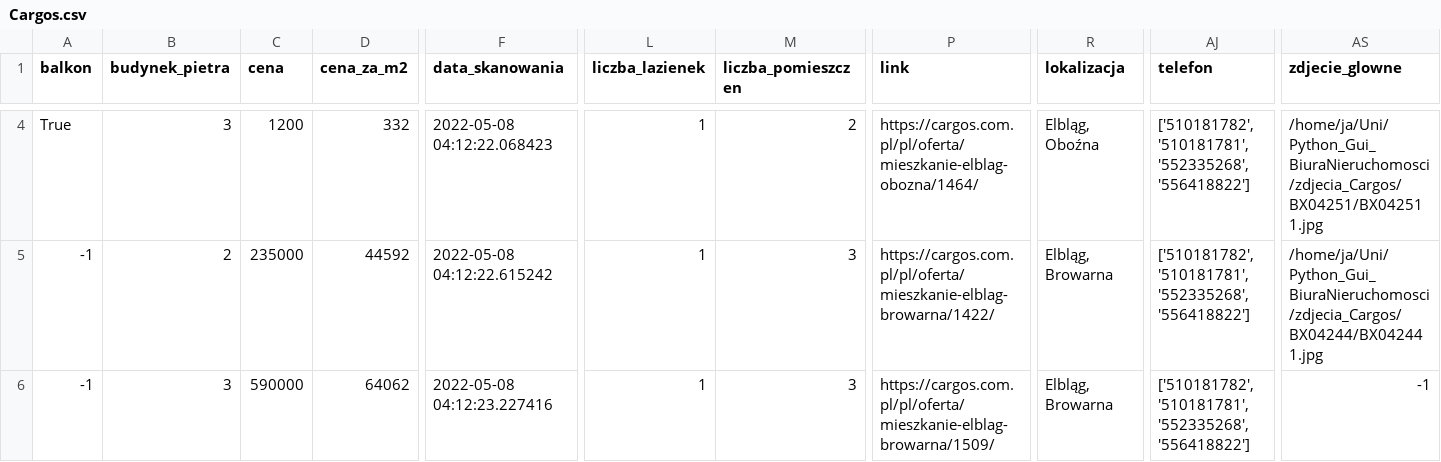
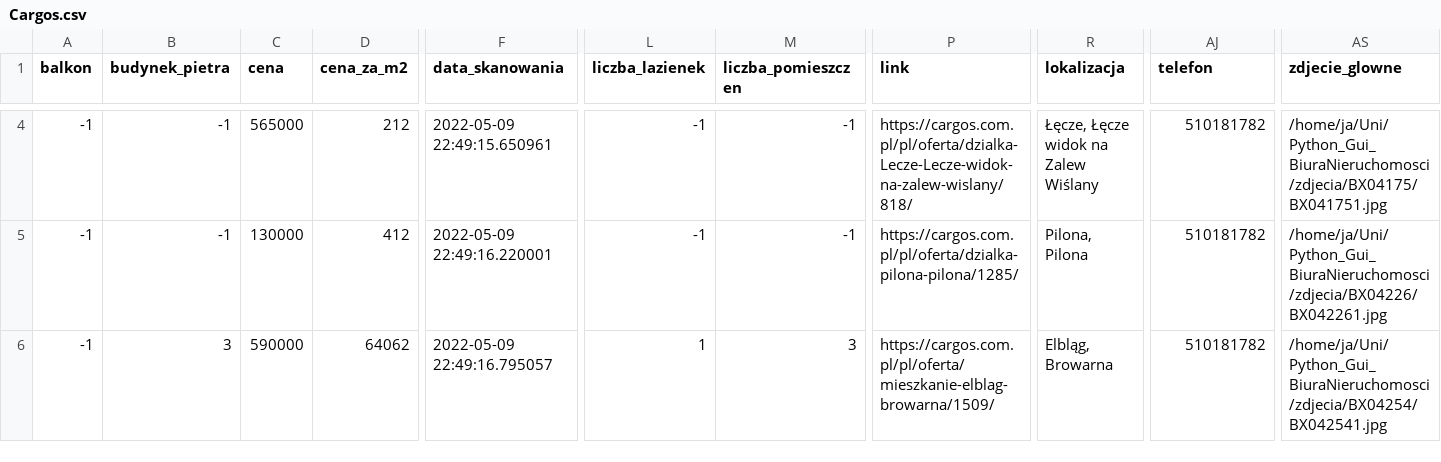
Before and after one commit to PiotrOtta/Python_Gui_BiuraNieruchomosci, a CSV file: Cargos.csv, drawn as a sheet; only a part is shown, gaps mark what is left out; the diff covers the shown part only; the diff names each change by its address in the sheet, - before the commit and + after, or states it on an @@ line.

```diff
--- a/Cargos.csv
+++ b/Cargos.csv
-A4 (balkon): True
+A4 (balkon): -1
-B4 (budynek_pietra): 3
+B4 (budynek_pietra): -1
-C4 (cena): 1200
+C4 (cena): 565000
-D4 (cena_za_m2): 332
+D4 (cena_za_m2): 212
-F4 (data_skanowania): 2022-05-08 04:12:22.068423
+F4 (data_skanowania): 2022-05-09 22:49:15.650961
-L4:L5 (liczba_lazienek): 1
+L4:L5 (liczba_lazienek): -1
-M4 (liczba_pomieszczen): 2
+M4 (liczba_pomieszczen): -1
-P4 (link): https://cargos.com.pl/pl/oferta/mieszkanie-elblag-obozna/1464/
+P4 (link): https://cargos.com.pl/pl/oferta/dzialka-Lecze-Lecze-widok-na-zalew-wislany/818/
-R4 (lokalizacja): Elbląg, Oboźna
+R4 (lokalizacja): Łęcze, Łęcze widok na Zalew Wiślany
-AJ4:AJ6 (telefon): ['510181782', '510181781', '552335268', '556418822']
+AJ4:AJ6 (telefon): 510181782
-AS4 (zdjecie_glowne): /home/ja/Uni/Python_Gui_BiuraNieruchomosci/zdjecia_Cargos/BX04251/BX042511.jpg
+AS4 (zdjecie_glowne): /home/ja/Uni/Python_Gui_BiuraNieruchomosci/zdjecia/BX04175/BX041751.jpg
-B5 (budynek_pietra): 2
+B5 (budynek_pietra): -1
-C5 (cena): 235000
+C5 (cena): 130000
-D5 (cena_za_m2): 44592
+D5 (cena_za_m2): 412
-F5 (data_skanowania): 2022-05-08 04:12:22.615242
+F5 (data_skanowania): 2022-05-09 22:49:16.220001
-M5 (liczba_pomieszczen): 3
+M5 (liczba_pomieszczen): -1
-P5 (link): https://cargos.com.pl/pl/oferta/mieszkanie-elblag-browarna/1422/
+P5 (link): https://cargos.com.pl/pl/oferta/dzialka-pilona-pilona/1285/
-R5 (lokalizacja): Elbląg, Browarna
+R5 (lokalizacja): Pilona, Pilona
-AS5 (zdjecie_glowne): /home/ja/Uni/Python_Gui_BiuraNieruchomosci/zdjecia_Cargos/BX04244/BX042441.jpg
+AS5 (zdjecie_glowne): /home/ja/Uni/Python_Gui_BiuraNieruchomosci/zdjecia/BX04226/BX042261.jpg
-F6 (data_skanowania): 2022-05-08 04:12:23.227416
+F6 (data_skanowania): 2022-05-09 22:49:16.795057
-AS6 (zdjecie_glowne): -1
+AS6 (zdjecie_glowne): /home/ja/Uni/Python_Gui_BiuraNieruchomosci/zdjecia/BX04254/BX042541.jpg
```
Also changed, not shown: 156 edited cells elsewhere in this file, PepperHouse.csv, linkiDoOfert.csv, 3 other files.
